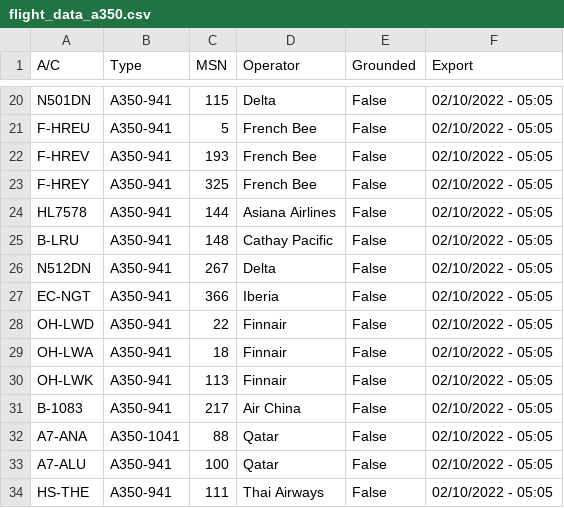
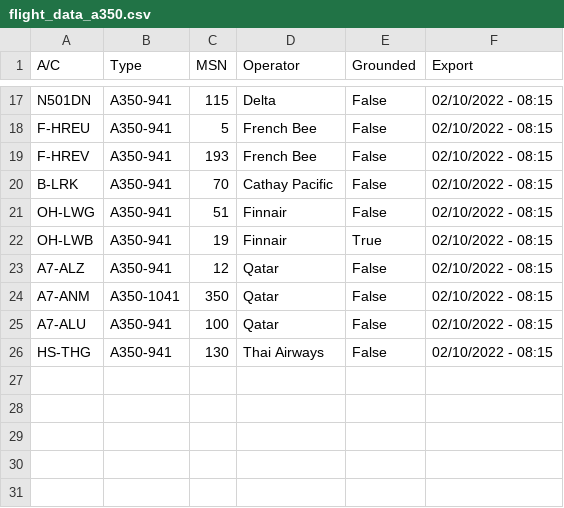
Before and after one commit to clintjb/A350-Tracking, a CSV file: _data/flight_data_a350.csv, drawn as a sheet; only a part is shown, gaps mark what is left out; removed rows and columns are numbered as before the commit, all else as after; the diff covers the shown part only; the diff names each change by its address in the sheet, - before the commit and + after, or states it on an @@ line.

```diff
--- a/_data/flight_data_a350.csv
+++ b/_data/flight_data_a350.csv
-F17:F19 (Export): 02/10/2022 - 05:05
+F17:F19 (Export): 02/10/2022 - 08:15
-row 23: F-HREY | A350-941 | 325 | French Bee | False | 02/10/2022 - 05:05
-row 24: HL7578 | A350-941 | 144 | Asiana Airlines | False | 02/10/2022 - 05:05
-A20 (A/C): B-LRU
+A20 (A/C): B-LRK
-C20 (MSN): 148
+C20 (MSN): 70
-F20 (Export): 02/10/2022 - 05:05
+F20 (Export): 02/10/2022 - 08:15
-row 26: N512DN | A350-941 | 267 | Delta | False | 02/10/2022 - 05:05
-row 27: EC-NGT | A350-941 | 366 | Iberia | False | 02/10/2022 - 05:05
-A21 (A/C): OH-LWD
+A21 (A/C): OH-LWG
-C21 (MSN): 22
+C21 (MSN): 51
-F21:F22 (Export): 02/10/2022 - 05:05
+F21:F22 (Export): 02/10/2022 - 08:15
-A22 (A/C): OH-LWA
+A22 (A/C): OH-LWB
-C22 (MSN): 18
+C22 (MSN): 19
-E22 (Grounded): False
+E22 (Grounded): True
-row 30: OH-LWK | A350-941 | 113 | Finnair | False | 02/10/2022 - 05:05
-row 31: B-1083 | A350-941 | 217 | Air China | False | 02/10/2022 - 05:05
+row 23: A7-ALZ | A350-941 | 12 | Qatar | False | 02/10/2022 - 08:15
-A24 (A/C): A7-ANA
+A24 (A/C): A7-ANM
-C24 (MSN): 88
+C24 (MSN): 350
-F24:F26 (Export): 02/10/2022 - 05:05
+F24:F26 (Export): 02/10/2022 - 08:15
-A26 (A/C): HS-THE
+A26 (A/C): HS-THG
-C26 (MSN): 111
+C26 (MSN): 130
```
Also changed, not shown: 5 added rows, 8 removed rows and 25 edited cells elsewhere in this file, 2 other files.
